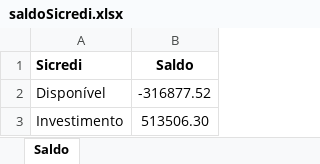
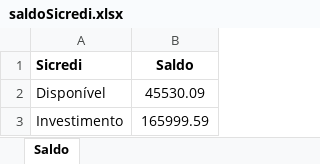
Before and after one commit to rcdourado/AEAS, an Excel workbook: saldoSicredi.xlsx, sheet Saldo, drawn as a sheet; values as stored, in another font and other column widths than the file's, no borders; the diff names each change by its address in the sheet, - before the commit and + after, or states it on an @@ line.

Commit message:
Upload
12112024 09:19

```diff
--- a/saldoSicredi.xlsx (sheet Saldo)
+++ b/saldoSicredi.xlsx (sheet Saldo)
-B2 (Saldo): -316877.52
+B2 (Saldo): 45530.09
-B3 (Saldo): 513506.30
+B3 (Saldo): 165999.59
```
